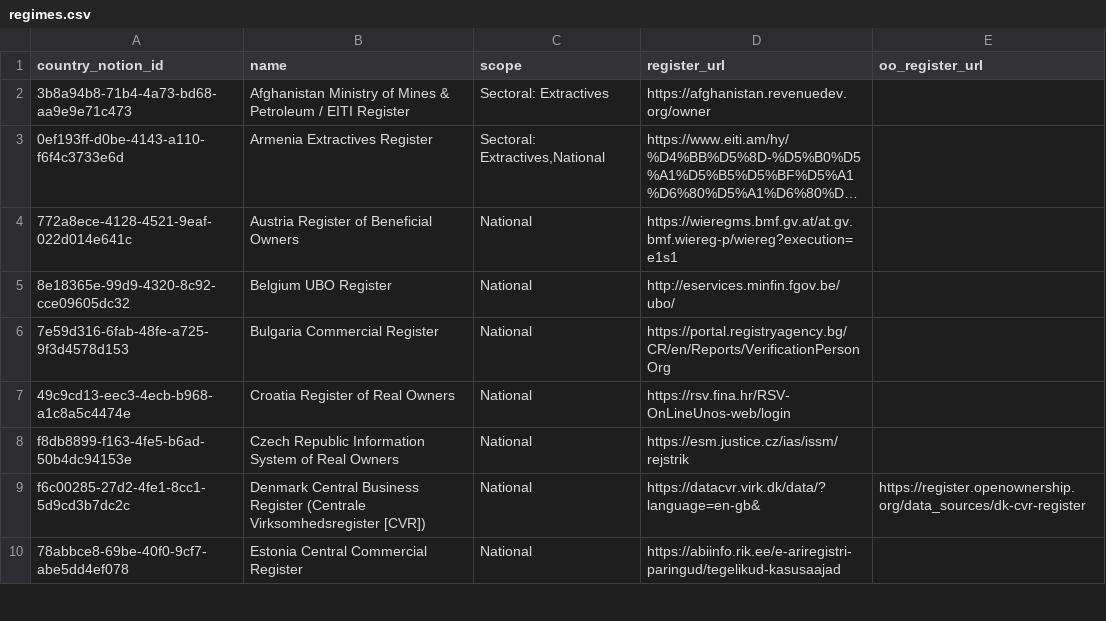
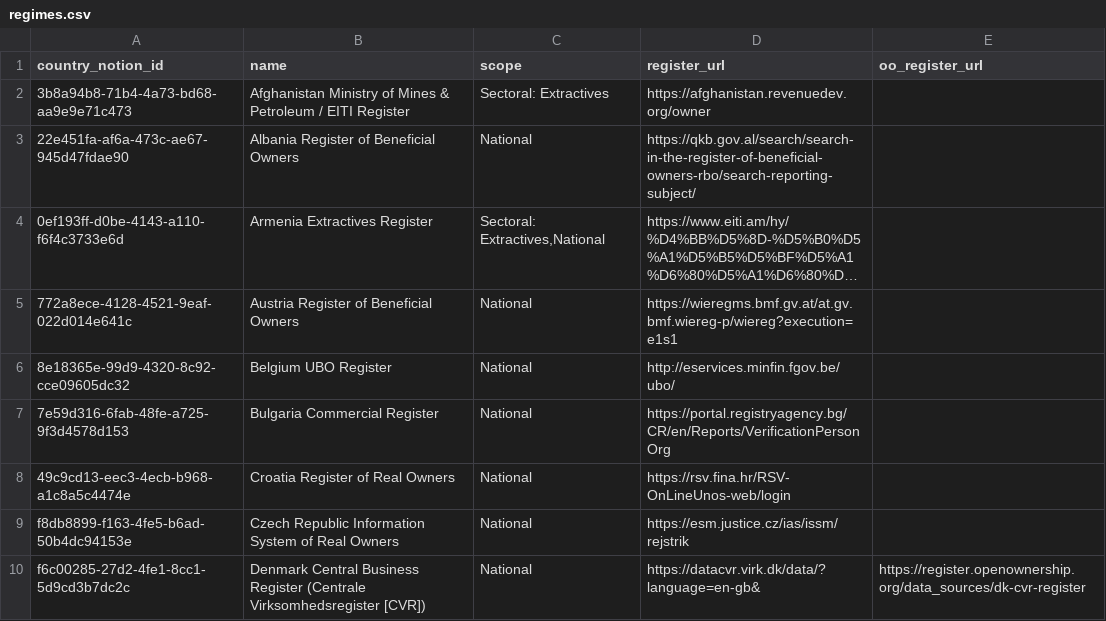
Before and after one commit to openownership/openownership.beta, a CSV file: _data/regimes.csv, drawn as a sheet; only a part is shown; the shorter side is filled out with more unchanged rows; long unchanged cells end in …; the diff names each change by its address in the sheet, - before the commit and + after, or states it on an @@ line.

Commit message:
Adding Albania Register of Beneficial Owners

```diff
--- a/_data/regimes.csv
+++ b/_data/regimes.csv
+row 3: 22e451fa-af6a-473c-ae67-945d47fdae90 | Albania Register of Beneficial Owners | National | https://qkb.gov.al/search/search-in-the-register-of-beneficial-owners-rbo/search-reporting-subject/
```
